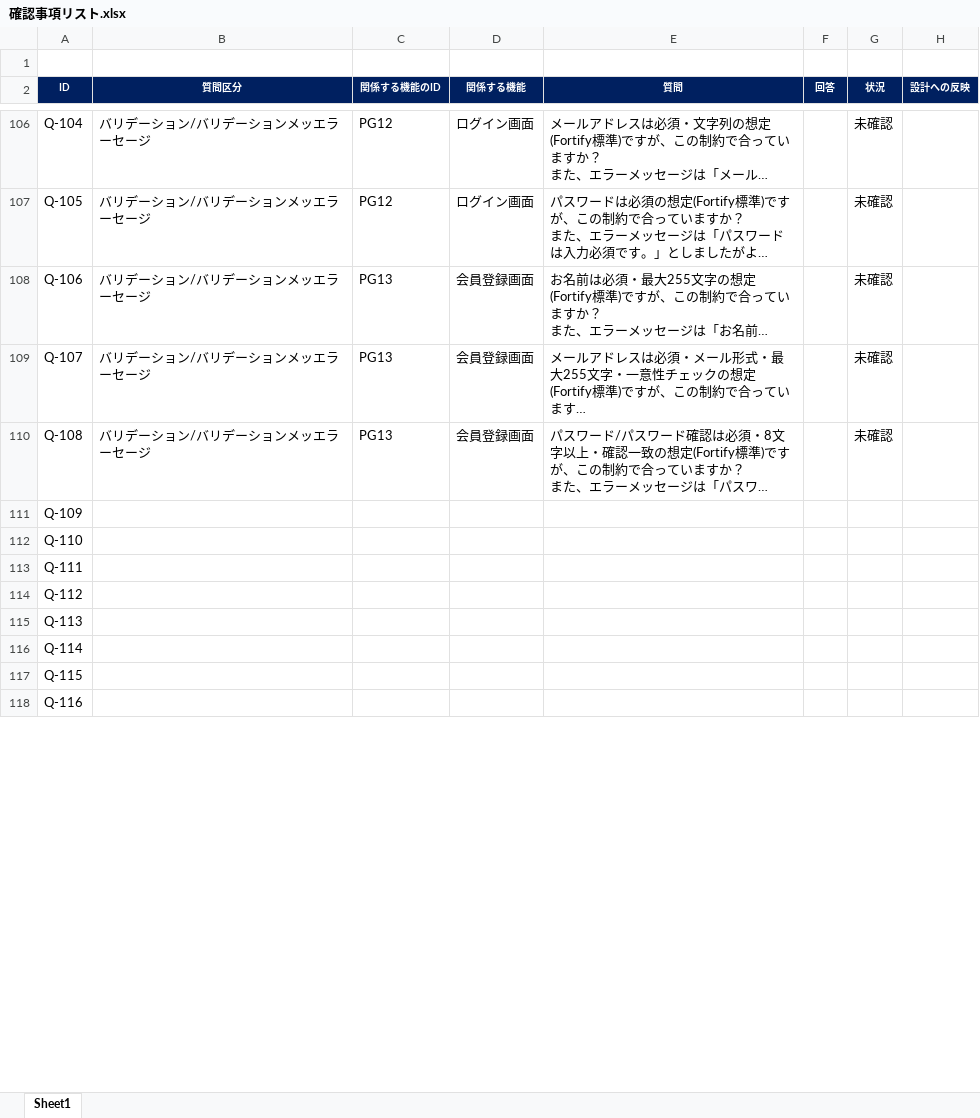
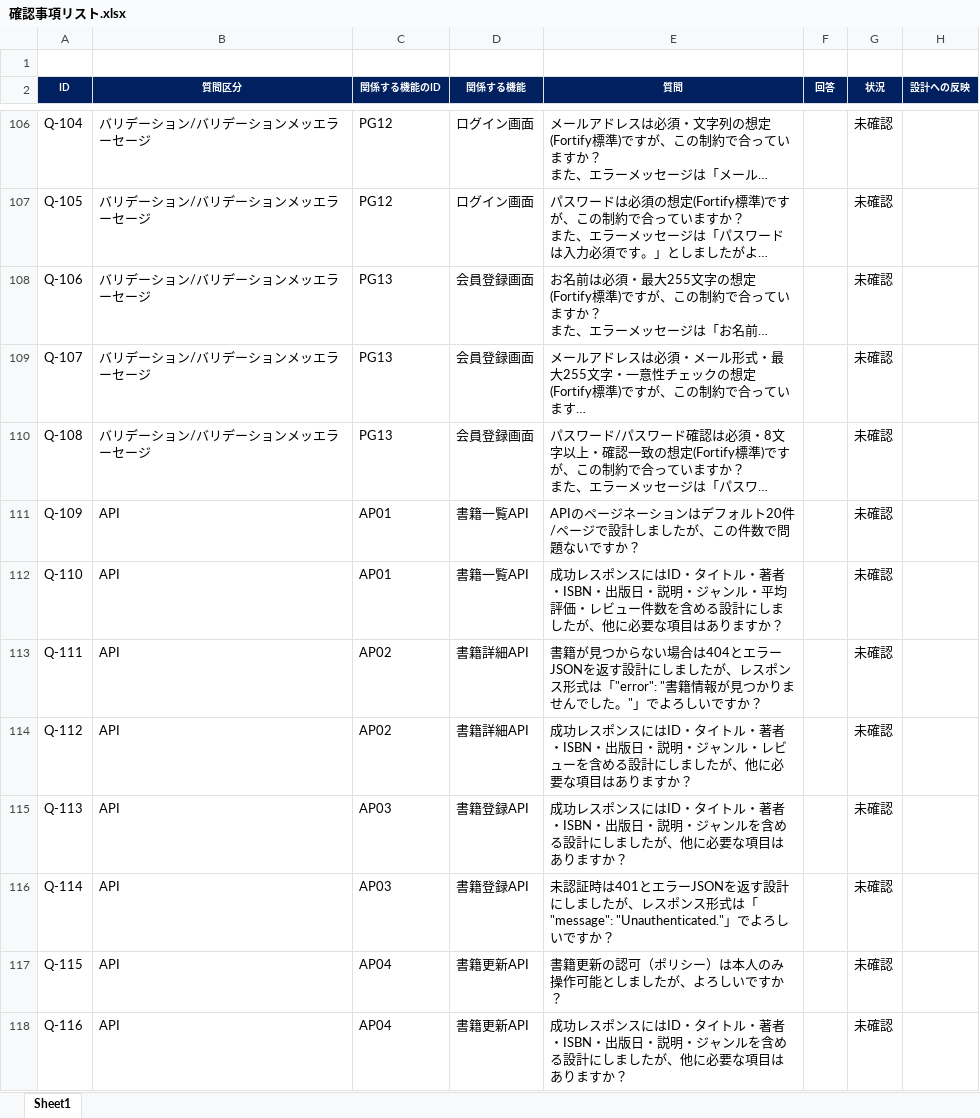
Before and after one commit to yuto-oshima18/bookshelf-app, an Excel workbook: docs/確認事項リスト.xlsx, sheet Sheet1, drawn as a sheet; only a part is shown, gaps mark what is left out; long unchanged cells end in …; values as stored, in another font and other column widths than the file's, no borders; conditional formats not drawn; the diff covers the shown part only; the diff names each change by its address in the sheet, - before the commit and + after, or states it on an @@ line.

```diff
--- a/docs/確認事項リスト.xlsx (sheet Sheet1)
+++ b/docs/確認事項リスト.xlsx (sheet Sheet1)
-B111:B118 (質問区分): (empty)
+B111:B118 (質問区分): API
-C111:C112 (関係する機能のID): (empty)
+C111:C112 (関係する機能のID): AP01
-D111:D112 (関係する機能): (empty)
+D111:D112 (関係する機能): 書籍一覧API
-E111 (質問): (empty)
+E111 (質問): APIのページネーションはデフォルト20件/ページで設計しましたが、この件数で問題ないですか？
-G111:G118 (状況): (empty)
+G111:G118 (状況): 未確認
-E112 (質問): (empty)
+E112 (質問): 成功レスポンスにはID・タイトル・著者・ISBN・出版日・説明・ジャンル・平均評価・レビュー件数を含める設計にしましたが、他に必要な項目はありますか？
-C113:C114 (関係する機能のID): (empty)
+C113:C114 (関係する機能のID): AP02
-D113:D114 (関係する機能): (empty)
+D113:D114 (関係する機能): 書籍詳細API
-E113 (質問): (empty)
+E113 (質問): 書籍が見つからない場合は404とエラーJSONを返す設計にしましたが、レスポンス形式は「"error": "書籍情報が見つかりませんでした。"」でよろしいですか？
-E114 (質問): (empty)
+E114 (質問): 成功レスポンスにはID・タイトル・著者・ISBN・出版日・説明・ジャンル・レビューを含める設計にしましたが、他に必要な項目はありますか？
-C115:C116 (関係する機能のID): (empty)
+C115:C116 (関係する機能のID): AP03
-D115:D116 (関係する機能): (empty)
+D115:D116 (関係する機能): 書籍登録API
-E115 (質問): (empty)
+E115 (質問): 成功レスポンスにはID・タイトル・著者・ISBN・出版日・説明・ジャンルを含める設計にしましたが、他に必要な項目はありますか？
-E116 (質問): (empty)
+E116 (質問): 未認証時は401とエラーJSONを返す設計にしましたが、レスポンス形式は「"message": "Unauthenticated."」でよろしいですか？
-C117:C118 (関係する機能のID): (empty)
+C117:C118 (関係する機能のID): AP04
-D117:D118 (関係する機能): (empty)
+D117:D118 (関係する機能): 書籍更新API
-E117 (質問): (empty)
+E117 (質問): 書籍更新の認可（ポリシー）は本人のみ操作可能としましたが、よろしいですか？
-E118 (質問): (empty)
+E118 (質問): 成功レスポンスにはID・タイトル・著者・ISBN・出版日・説明・ジャンルを含める設計にしましたが、他に必要な項目はありますか？
```
Also changed, not shown: 62 edited cells and cell formats elsewhere in this sheet, 1 other file.
